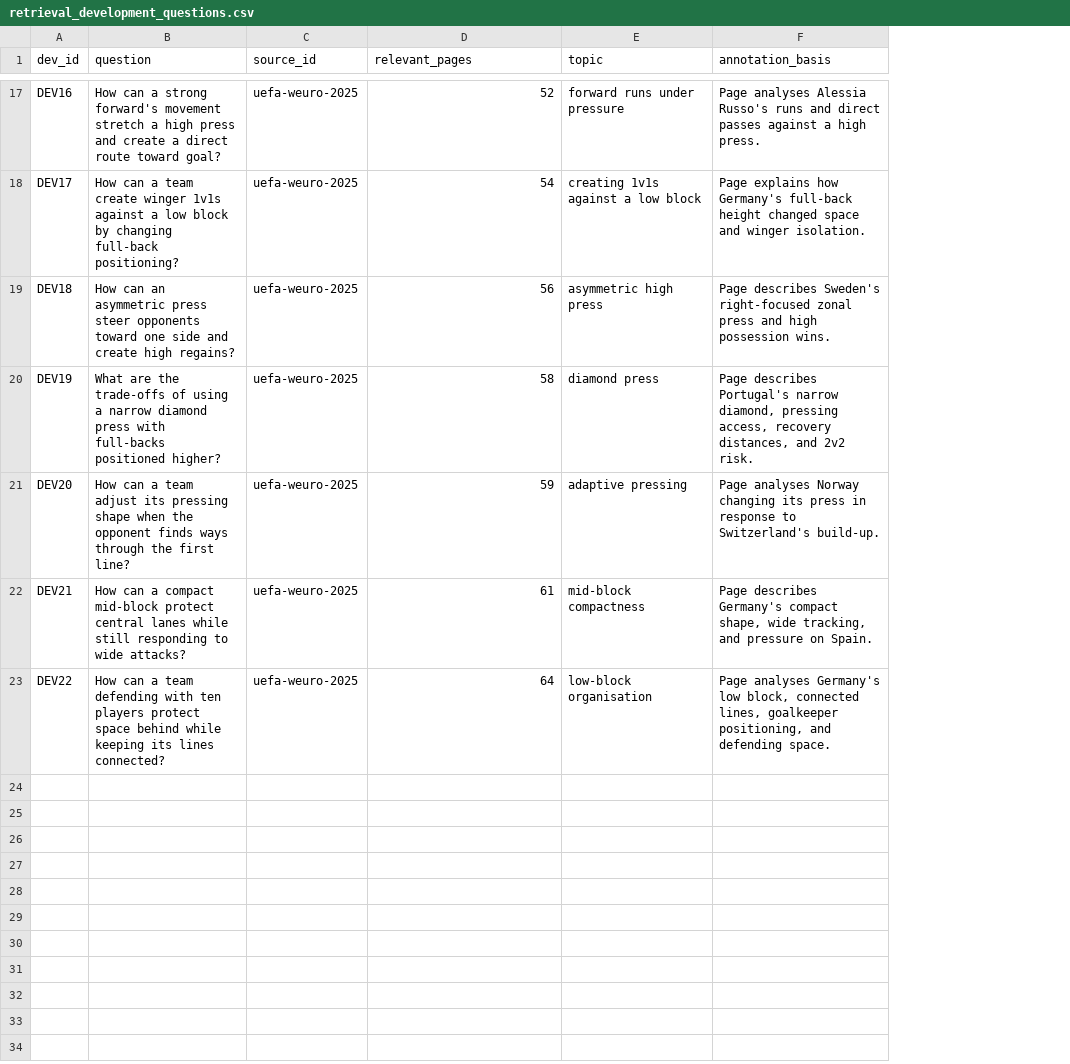
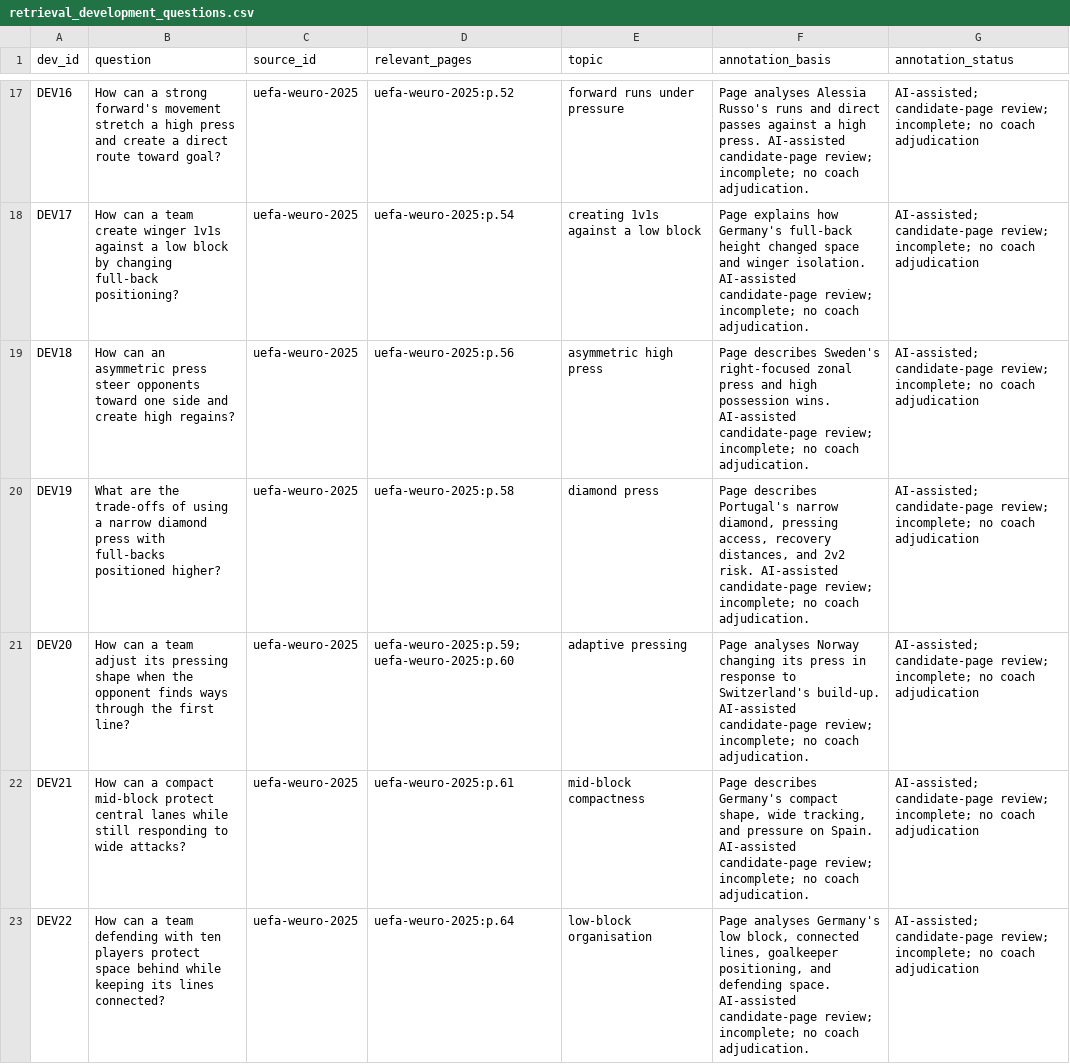
Before and after one commit to LohitAditya69/FootballGPT, a CSV file: reports/retrieval_development_questions.csv, drawn as a sheet; only a part is shown, gaps mark what is left out; the diff covers the shown part only; the diff names each change by its address in the sheet, - before the commit and + after, or states it on an @@ line.

```diff
--- a/reports/retrieval_development_questions.csv
+++ b/reports/retrieval_development_questions.csv
+column G (annotation_status), rows 17-23: all AI-assisted; candidate-page review; incomplete; no coach adjudication
-D17 (relevant_pages): 52
+D17 (relevant_pages): uefa-weuro-2025:p.52
-F17 (annotation_basis): …high press.
+F17 (annotation_basis): …high press. AI-assisted candidate-page review; incomplete; no coach adjudication.
-D18 (relevant_pages): 54
+D18 (relevant_pages): uefa-weuro-2025:p.54
-F18 (annotation_basis): …winger isolation.
+F18 (annotation_basis): …winger isolation. AI-assisted candidate-page review; incomplete; no coach adjudication.
-D19 (relevant_pages): 56
+D19 (relevant_pages): uefa-weuro-2025:p.56
-F19 (annotation_basis): …possession wins.
+F19 (annotation_basis): …possession wins. AI-assisted candidate-page review; incomplete; no coach adjudication.
-D20 (relevant_pages): 58
+D20 (relevant_pages): uefa-weuro-2025:p.58
-F20 (annotation_basis): …2v2 risk.
+F20 (annotation_basis): …2v2 risk. AI-assisted candidate-page review; incomplete; no coach adjudication.
-D21 (relevant_pages): 59
+D21 (relevant_pages): uefa-weuro-2025:p.59;uefa-weuro-2025:p.60
-F21 (annotation_basis): …Switzerland's build-up.
+F21 (annotation_basis): …Switzerland's build-up. AI-assisted candidate-page review; incomplete; no coach adjudication.
-D22 (relevant_pages): 61
+D22 (relevant_pages): uefa-weuro-2025:p.61
-F22 (annotation_basis): …on Spain.
+F22 (annotation_basis): …on Spain. AI-assisted candidate-page review; incomplete; no coach adjudication.
-D23 (relevant_pages): 64
+D23 (relevant_pages): uefa-weuro-2025:p.64
-F23 (annotation_basis): …defending space.
+F23 (annotation_basis): …defending space. AI-assisted candidate-page review; incomplete; no coach adjudication.
```
Also changed, not shown: 30 edited cells elsewhere in this file, reports/retrieval_benchmark_v2_questions.csv, reports/retrieval_development_per_question.csv, 29 other files.
